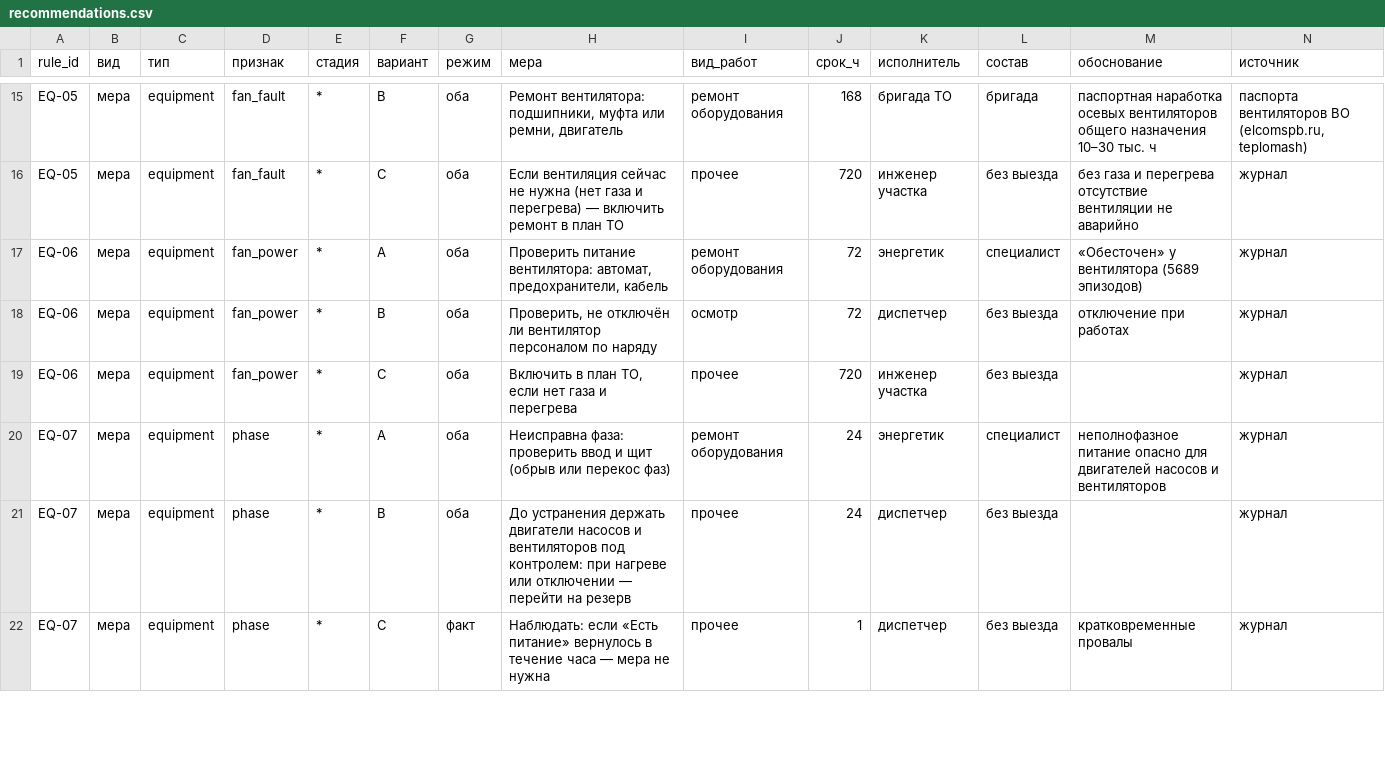
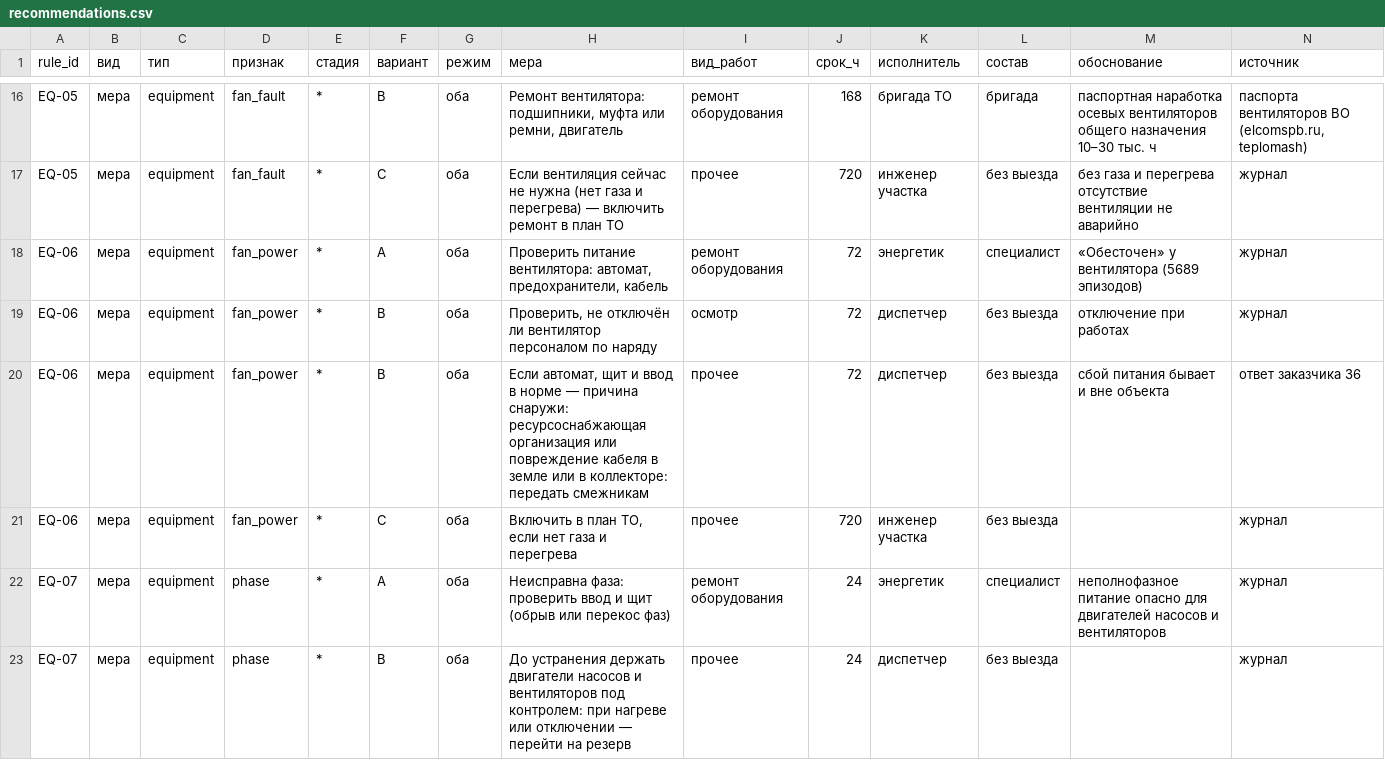
Before and after one commit to Think-Faster/Think-Faster, a CSV file: ML/settings/recommendations.csv, drawn as a sheet; only a part is shown, gaps mark what is left out; the shorter side is filled out with more unchanged rows; rows hold the shown columns only; the diff covers the shown part only; the diff names each change by its address in the sheet, - before the commit and + after, or states it on an @@ line.

```diff
--- a/ML/settings/recommendations.csv
+++ b/ML/settings/recommendations.csv
+row 20: EQ-06 | мера | equipment | fan_power | * | B | оба | Если автомат, щит и ввод в норме — причина снаружи: ресурсоснабжающая организация или повреждение кабеля в земле или в коллекторе: передать смежникам | прочее | 72 | диспетчер | без выезда | сбой питания бывает и вне объекта | ответ заказчика 36
```
Also changed, not shown: 2 added rows elsewhere in this file, 9 other files.
